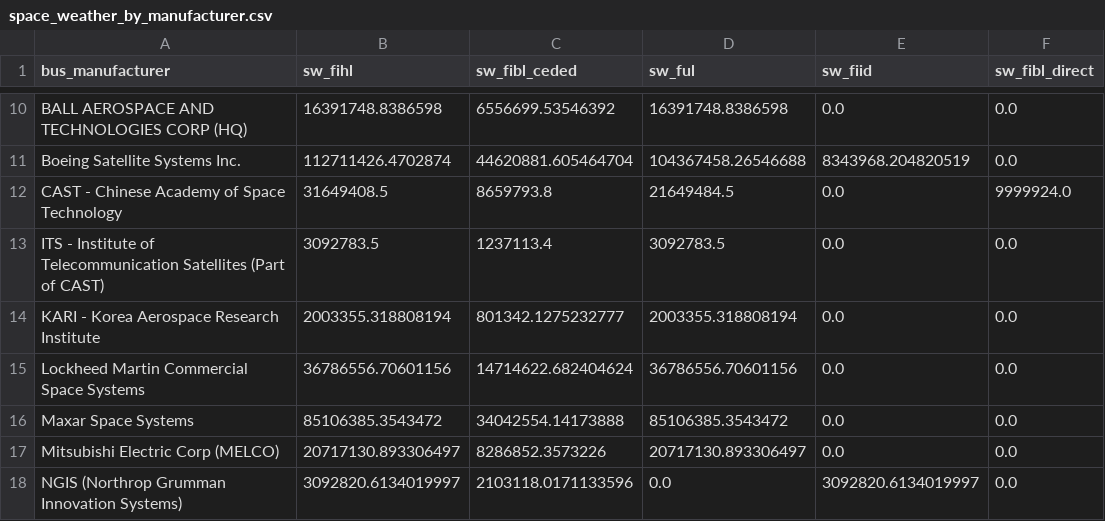
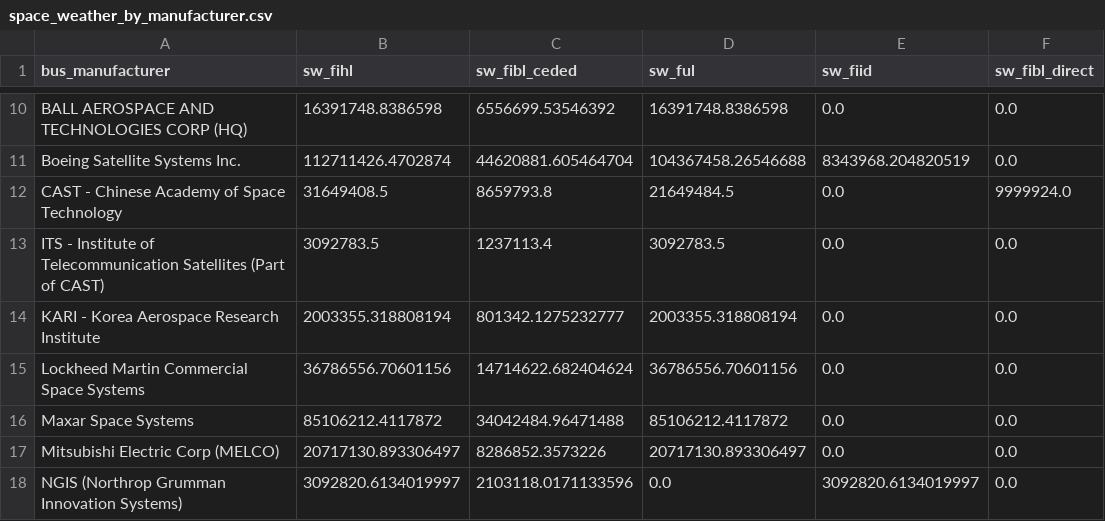
Before and after one commit to Tfkgetin/ttoffice, a CSV file: output/2026-04-01/space_weather_by_manufacturer.csv, drawn as a sheet; only a part is shown, gaps mark what is left out.

```diff
--- a/output/2026-04-01/space_weather_by_manufacturer.csv
+++ b/output/2026-04-01/space_weather_by_manufacturer.csv
@@ -15,3 +15,3 @@ KARI - Korea Aerospace Research Institute,2003355.318808194,801342.1275232777,20
 Lockheed Martin Commercial Space Systems,36786556.70601156,14714622.682404624,36786556.70601156,0.0,0.0
-Maxar Space Systems,85106385.3543472,34042554.14173888,85106385.3543472,0.0,0.0
+Maxar Space Systems,85106212.4117872,34042484.96471488,85106212.4117872,0.0,0.0
 Mitsubishi Electric Corp (MELCO),20717130.893306497,8286852.3573226,20717130.893306497,0.0,0.0
```
Also changed, not shown: output/2026-04-01/max_risk_by_layer.csv, output/2026-04-01/netting_waterfalls.csv, 5 other files.
